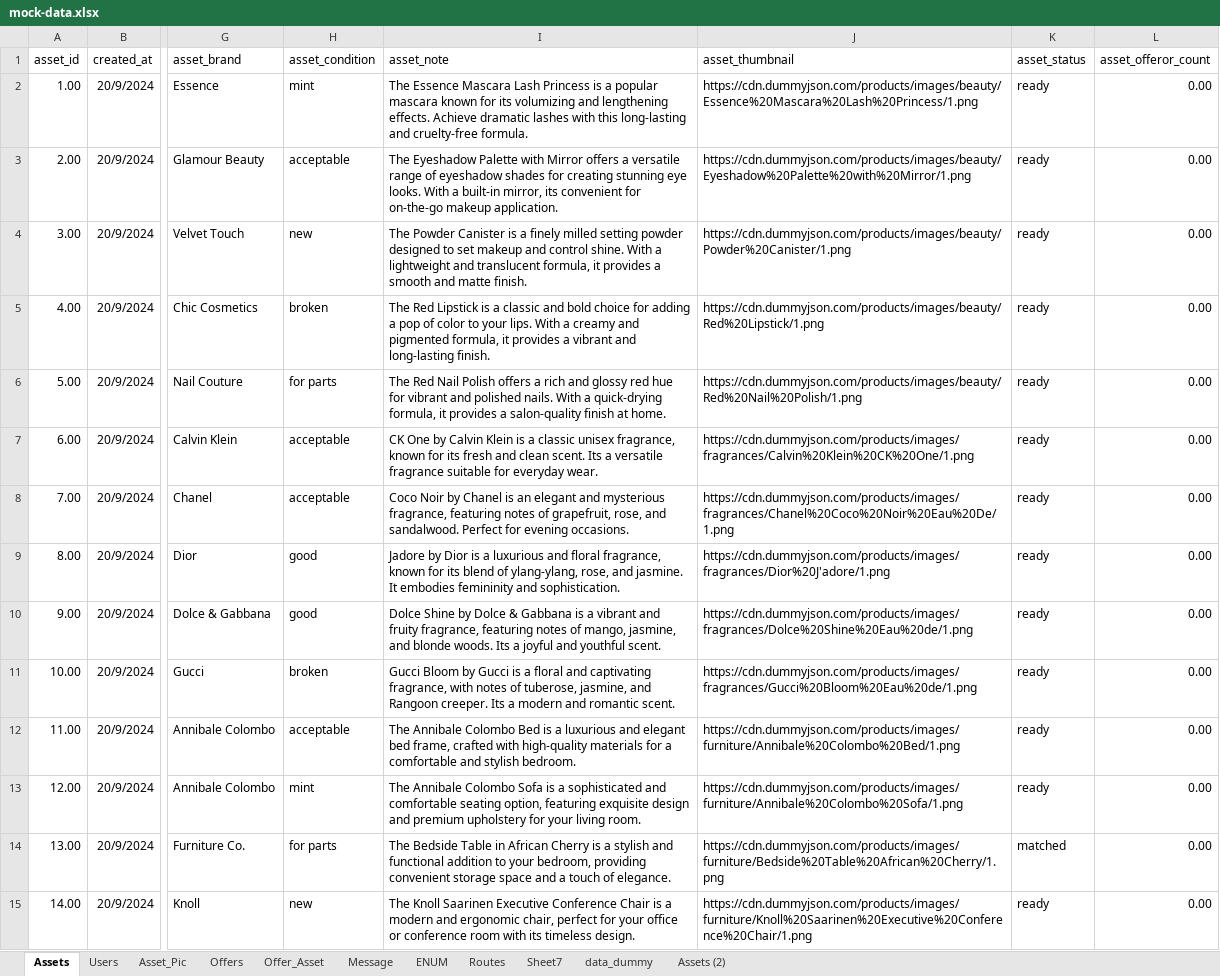
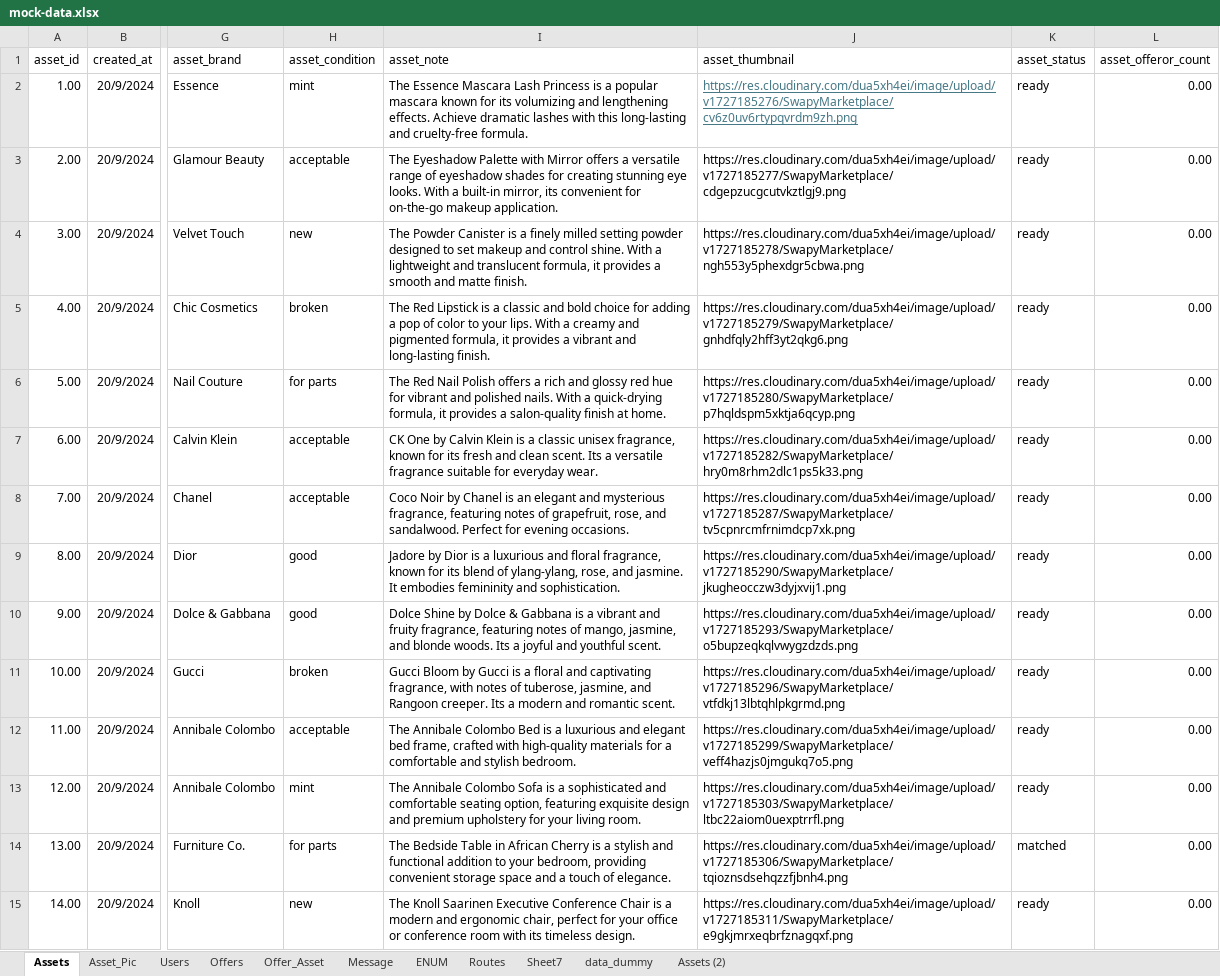
Before and after one commit to besbesbesbes/swapy_marketplace, an Excel workbook: src/data/mock-data.xlsx, sheet Assets, drawn as a sheet; only a part is shown, gaps mark what is left out; values as stored, in another font and other column widths than the file's, no borders; the diff covers the shown part only; the diff names each change by its address in the sheet, - before the commit and + after, or states it on an @@ line.

```diff
--- a/src/data/mock-data.xlsx (sheet Assets)
+++ b/src/data/mock-data.xlsx (sheet Assets)
@@ sheet tab order changed: Assets | Asset_Pic | Users | Offers | Offer_Asset | Message | ENUM | Routes | Sheet7 | data_dummy | Assets (2) @@
-J2 (asset_thumbnail): https://cdn.dummyjson.com/products/images/beauty/Essence%20Mascara%20Lash%20Princess/1.png
+J2 (asset_thumbnail): https://res.cloudinary.com/dua5xh4ei/image/upload/v1727185276/SwapyMarketplace/cv6z0uv6rtypqvrdm9zh.png
@@ J2 underline: off → on, text colour: black → #467886 @@
-J3 (asset_thumbnail): https://cdn.dummyjson.com/products/images/beauty/Eyeshadow%20Palette%20with%20Mirror/1.png
+J3 (asset_thumbnail): https://res.cloudinary.com/dua5xh4ei/image/upload/v1727185277/SwapyMarketplace/cdgepzucgcutvkztlgj9.png
-J4 (asset_thumbnail): https://cdn.dummyjson.com/products/images/beauty/Powder%20Canister/1.png
+J4 (asset_thumbnail): https://res.cloudinary.com/dua5xh4ei/image/upload/v1727185278/SwapyMarketplace/ngh553y5phexdgr5cbwa.png
-J5 (asset_thumbnail): https://cdn.dummyjson.com/products/images/beauty/Red%20Lipstick/1.png
+J5 (asset_thumbnail): https://res.cloudinary.com/dua5xh4ei/image/upload/v1727185279/SwapyMarketplace/gnhdfqly2hff3yt2qkg6.png
-J6 (asset_thumbnail): https://cdn.dummyjson.com/products/images/beauty/Red%20Nail%20Polish/1.png
+J6 (asset_thumbnail): https://res.cloudinary.com/dua5xh4ei/image/upload/v1727185280/SwapyMarketplace/p7hqldspm5xktja6qcyp.png
-J7 (asset_thumbnail): https://cdn.dummyjson.com/products/images/fragrances/Calvin%20Klein%20CK%20One/1.png
+J7 (asset_thumbnail): https://res.cloudinary.com/dua5xh4ei/image/upload/v1727185282/SwapyMarketplace/hry0m8rhm2dlc1ps5k33.png
-J8 (asset_thumbnail): https://cdn.dummyjson.com/products/images/fragrances/Chanel%20Coco%20Noir%20Eau%20De/1.png
+J8 (asset_thumbnail): https://res.cloudinary.com/dua5xh4ei/image/upload/v1727185287/SwapyMarketplace/tv5cpnrcmfrnimdcp7xk.png
-J9 (asset_thumbnail): https://cdn.dummyjson.com/products/images/fragrances/Dior%20J'adore/1.png
+J9 (asset_thumbnail): https://res.cloudinary.com/dua5xh4ei/image/upload/v1727185290/SwapyMarketplace/jkugheocczw3dyjxvij1.png
-J10 (asset_thumbnail): https://cdn.dummyjson.com/products/images/fragrances/Dolce%20Shine%20Eau%20de/1.png
+J10 (asset_thumbnail): https://res.cloudinary.com/dua5xh4ei/image/upload/v1727185293/SwapyMarketplace/o5bupzeqkqlvwygzdzds.png
-J11 (asset_thumbnail): https://cdn.dummyjson.com/products/images/fragrances/Gucci%20Bloom%20Eau%20de/1.png
+J11 (asset_thumbnail): https://res.cloudinary.com/dua5xh4ei/image/upload/v1727185296/SwapyMarketplace/vtfdkj13lbtqhlpkgrmd.png
-J12 (asset_thumbnail): https://cdn.dummyjson.com/products/images/furniture/Annibale%20Colombo%20Bed/1.png
+J12 (asset_thumbnail): https://res.cloudinary.com/dua5xh4ei/image/upload/v1727185299/SwapyMarketplace/veff4hazjs0jmgukq7o5.png
-J13 (asset_thumbnail): https://cdn.dummyjson.com/products/images/furniture/Annibale%20Colombo%20Sofa/1.png
+J13 (asset_thumbnail): https://res.cloudinary.com/dua5xh4ei/image/upload/v1727185303/SwapyMarketplace/ltbc22aiom0uexptrrfl.png
-J14 (asset_thumbnail): https://cdn.dummyjson.com/products/images/furniture/Bedside%20Table%20African%20Cherry/1.png
+J14 (asset_thumbnail): https://res.cloudinary.com/dua5xh4ei/image/upload/v1727185306/SwapyMarketplace/tqioznsdsehqzzfjbnh4.png
-J15 (asset_thumbnail): https://cdn.dummyjson.com/products/images/furniture/Knoll%20Saarinen%20Executive%20Conference%20Chair/1.png
+J15 (asset_thumbnail): https://res.cloudinary.com/dua5xh4ei/image/upload/v1727185311/SwapyMarketplace/e9gkjmrxeqbrfznagqxf.png
```
Also changed, not shown: 180 edited cells elsewhere in this sheet, sheet Asset_Pic, sheet Sheet7, sheet Users, 4 other files.
